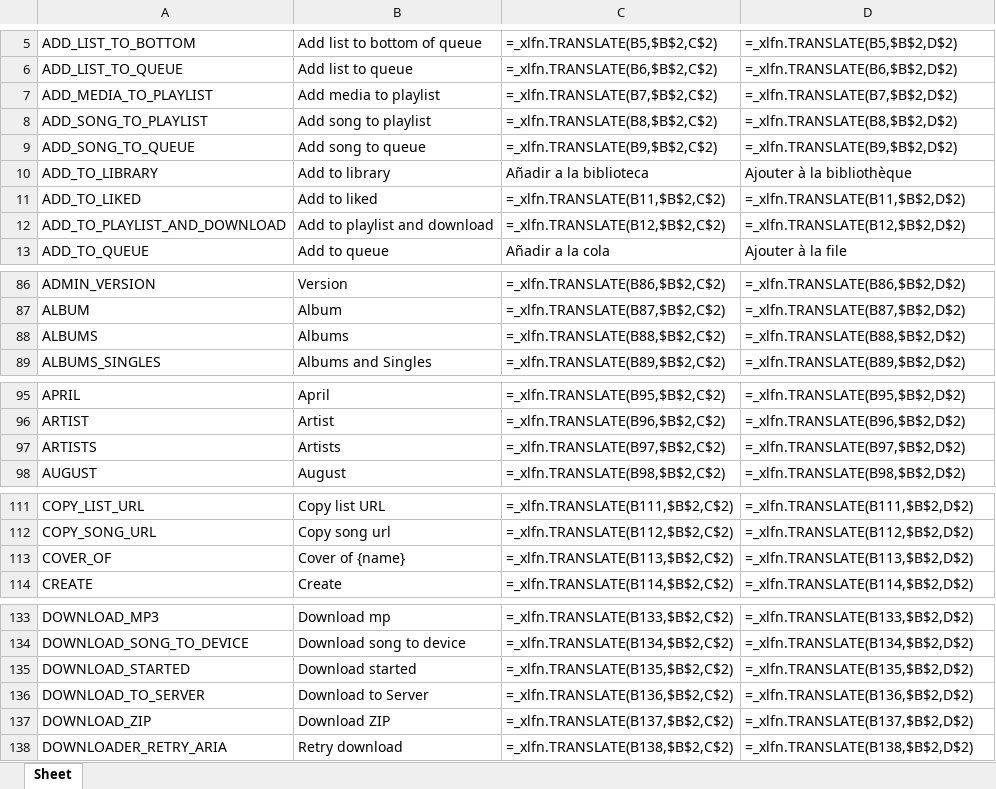
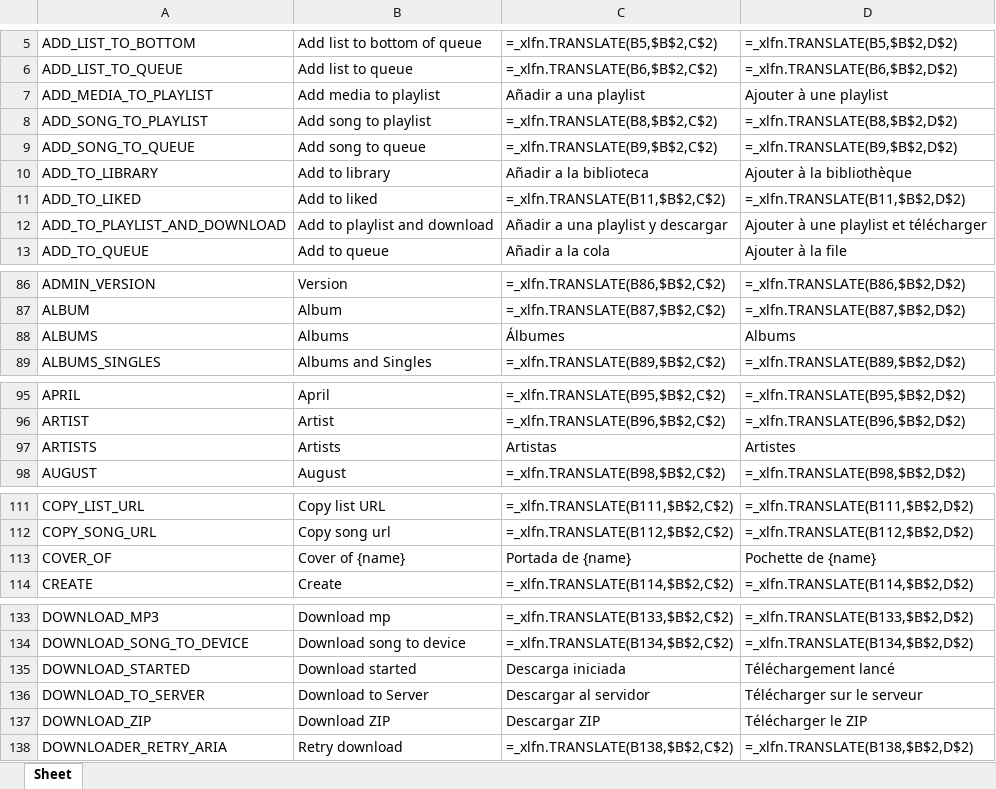
Before and after one commit to Icass1/rockit, an Excel workbook: Vocabulary.xlsx, sheet Sheet, drawn as a sheet; only a part is shown, gaps mark what is left out; values as stored, in another font and other column widths than the file's, no borders; formulas without a stored value are shown as written; table styles not drawn; the diff covers the shown part only; the diff names each change by its address in the sheet, - before the commit and + after, or states it on an @@ line.

```diff
--- a/Vocabulary.xlsx (sheet Sheet)
+++ b/Vocabulary.xlsx (sheet Sheet)
-C7: =_xlfn.TRANSLATE(B7,$B$2,C$2)
+C7: Añadir a una playlist
-D7: =_xlfn.TRANSLATE(B7,$B$2,D$2)
+D7: Ajouter à une playlist
-C12: =_xlfn.TRANSLATE(B12,$B$2,C$2)
+C12: Añadir a una playlist y descargar
-D12: =_xlfn.TRANSLATE(B12,$B$2,D$2)
+D12: Ajouter à une playlist et télécharger
-C88: =_xlfn.TRANSLATE(B88,$B$2,C$2)
+C88: Álbumes
-D88: =_xlfn.TRANSLATE(B88,$B$2,D$2)
+D88: Albums
-C97: =_xlfn.TRANSLATE(B97,$B$2,C$2)
+C97: Artistas
-D97: =_xlfn.TRANSLATE(B97,$B$2,D$2)
+D97: Artistes
-C113: =_xlfn.TRANSLATE(B113,$B$2,C$2)
+C113: Portada de {name}
-D113: =_xlfn.TRANSLATE(B113,$B$2,D$2)
+D113: Pochette de {name}
-C135: =_xlfn.TRANSLATE(B135,$B$2,C$2)
+C135: Descarga iniciada
-D135: =_xlfn.TRANSLATE(B135,$B$2,D$2)
+D135: Téléchargement lancé
-C136: =_xlfn.TRANSLATE(B136,$B$2,C$2)
+C136: Descargar al servidor
-D136: =_xlfn.TRANSLATE(B136,$B$2,D$2)
+D136: Télécharger sur le serveur
-C137: =_xlfn.TRANSLATE(B137,$B$2,C$2)
+C137: Descargar ZIP
-D137: =_xlfn.TRANSLATE(B137,$B$2,D$2)
+D137: Télécharger le ZIP
```
Also changed, not shown: 9 added rows and 28 edited cells elsewhere in this sheet, 47 other files.
